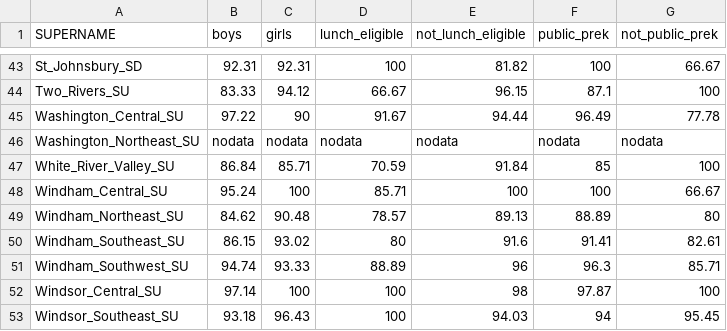
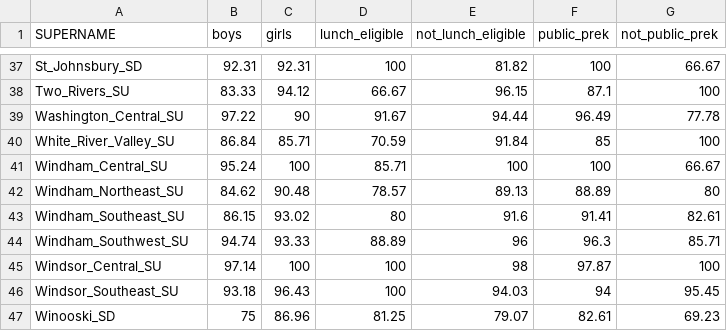
Before and after one commit to kkoehler4/575-Unit-3, a CSV file: boilerplate/data/School_Districts.csv, drawn as a sheet; only a part is shown, gaps mark what is left out; the shorter side is filled out with more unchanged rows; the diff covers the shown part only; the diff names each change by its address in the sheet, - before the commit and + after, or states it on an @@ line.

```diff
--- a/boilerplate/data/School_Districts.csv
+++ b/boilerplate/data/School_Districts.csv
-row 46: Washington_Northeast_SU | nodata | nodata | nodata | nodata | nodata | nodata
```
Also changed, not shown: 6 removed rows elsewhere in this file, 8 other files.
